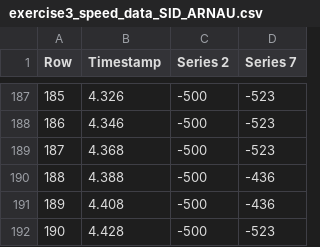
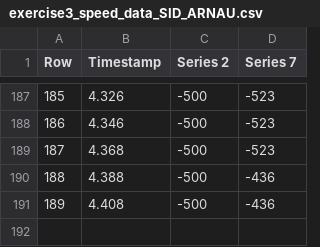
Before and after one commit to vignoni/mec, a CSV file: exercise3_speed_data_SID_ARNAU.csv, drawn as a sheet; only a part is shown, gaps mark what is left out.

Commit message:
Update exercise3_speed_data_SID_ARNAU.csv new

```diff
--- a/exercise3_speed_data_SID_ARNAU.csv
+++ b/exercise3_speed_data_SID_ARNAU.csv
@@ -191,2 +191 @@ Row, Timestamp, Series 2, Series 7
 189 , 4.408, -500   , -436
-190 , 4.428, -500   , -523
```
